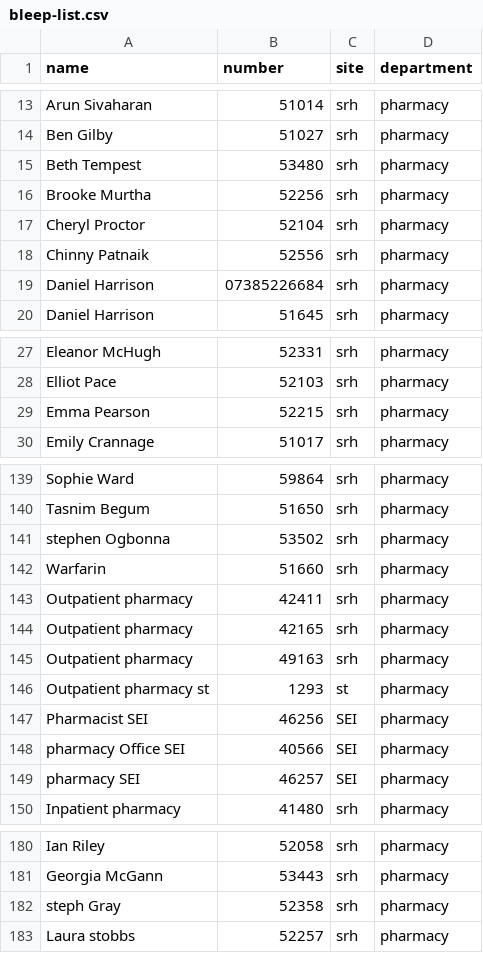
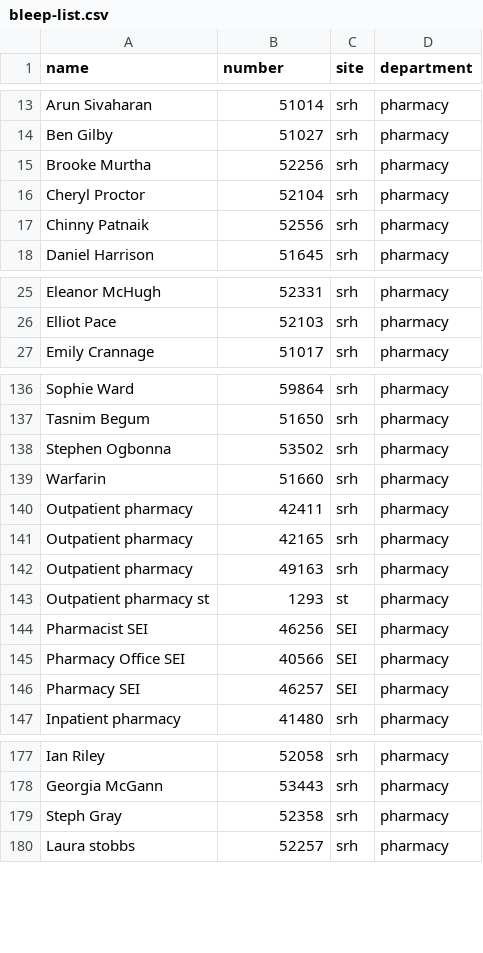
Before and after one commit to KomputerOSx/pharmacytools, a CSV file: bleep-list.csv, drawn as a sheet; only a part is shown, gaps mark what is left out; the diff covers the shown part only.

```diff
--- a/bleep-list.csv
+++ b/bleep-list.csv
@@ -15 +14,0 @@
-"Beth Tempest",53480,"srh","pharmacy"
@@ -19 +17,0 @@
-"Daniel Harrison","07385226684","srh","pharmacy"
@@ -29 +26,0 @@
-"Emma Pearson",52215,"srh","pharmacy"
@@ -141 +138 @@
-"stephen Ogbonna",53502,"srh","pharmacy"
+Stephen Ogbonna,53502,srh,pharmacy
@@ -148,2 +145,2 @@
-"pharmacy Office SEI",40566,"SEI","pharmacy"
-"pharmacy SEI",46257,"SEI","pharmacy"
+Pharmacy Office SEI,40566,SEI,pharmacy
+Pharmacy SEI,46257,SEI,pharmacy
@@ -182 +179 @@
-"steph Gray",52358,"srh","pharmacy"
+Steph Gray,52358,srh,pharmacy
```
Also changed, not shown: 10 added rows and 11 edited cells elsewhere in this file, 20 other files.
